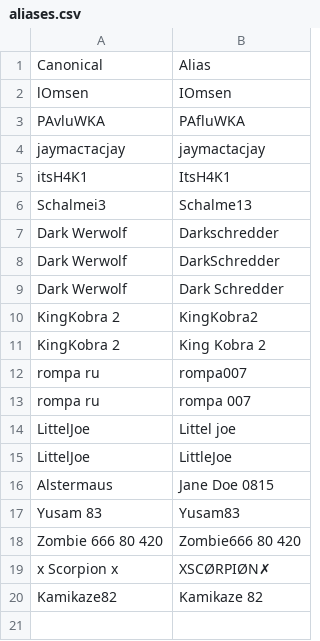
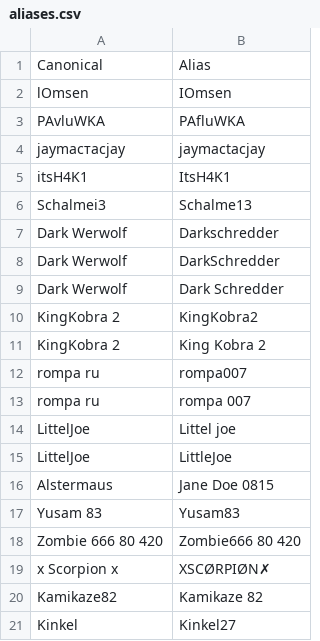
Before and after one commit to its-h4k1/desert-storm-roster-optimizer, a CSV file: data/aliases.csv, drawn as a sheet.

```diff
--- a/data/aliases.csv
+++ b/data/aliases.csv
@@ -20 +20,2 @@ x Scorpion x,XSCØRPIØN✗
 Kamikaze82,Kamikaze 82
+Kinkel,Kinkel27
```
Also changed, not shown: 1 other file.
